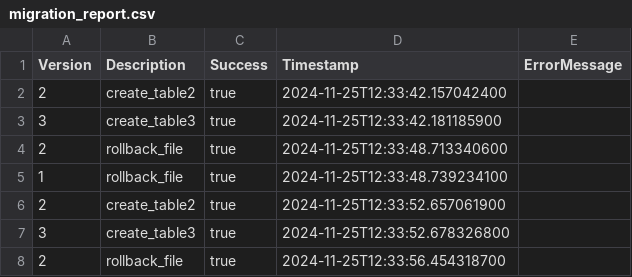
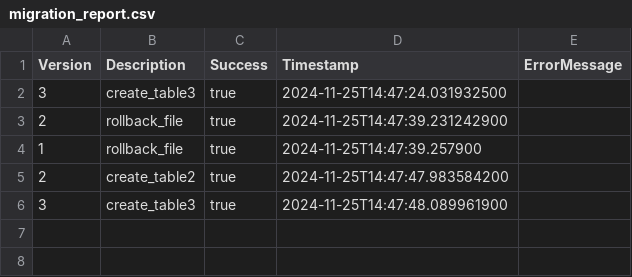
Before and after one commit to DaniilHelenka/Migration, a CSV file: src/main/resources/reports/migration_report.csv, drawn as a sheet.

```diff
--- a/src/main/resources/reports/migration_report.csv
+++ b/src/main/resources/reports/migration_report.csv
@@ -1,8 +1,6 @@
 Version,Description,Success,Timestamp,ErrorMessage
-2, create_table2, true,2024-11-25T12:33:42.157042400,
-3, create_table3, true,2024-11-25T12:33:42.181185900,
-2, rollback_file, true,2024-11-25T12:33:48.713340600,
-1, rollback_file, true,2024-11-25T12:33:48.739234100,
-2, create_table2, true,2024-11-25T12:33:52.657061900,
-3, create_table3, true,2024-11-25T12:33:52.678326800,
-2, rollback_file, true,2024-11-25T12:33:56.454318700,
+3, create_table3, true,2024-11-25T14:47:24.031932500,
+2, rollback_file, true,2024-11-25T14:47:39.231242900,
+1, rollback_file, true,2024-11-25T14:47:39.257900,
+2, create_table2, true,2024-11-25T14:47:47.983584200,
+3, create_table3, true,2024-11-25T14:47:48.089961900,
```
Also changed, not shown: 11 other files.
